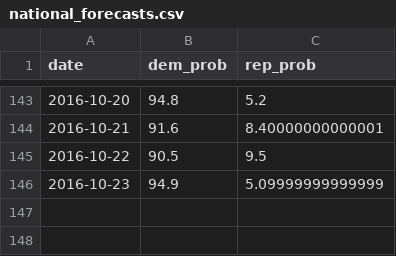
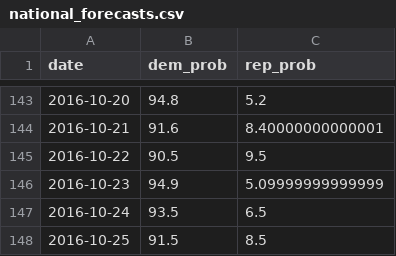
Before and after one commit to elliottevans/election-forecasts, a CSV file: forecasts/national_forecasts.csv, drawn as a sheet; only a part is shown, gaps mark what is left out; the diff names each change by its address in the sheet, - before the commit and + after, or states it on an @@ line.

```diff
--- a/forecasts/national_forecasts.csv
+++ b/forecasts/national_forecasts.csv
+row 147: 2016-10-24 | 93.5 | 6.5
+row 148: 2016-10-25 | 91.5 | 8.5
```
Also changed, not shown: polls/polls_2016.csv, polls/polls_total.csv, 12 other files.
